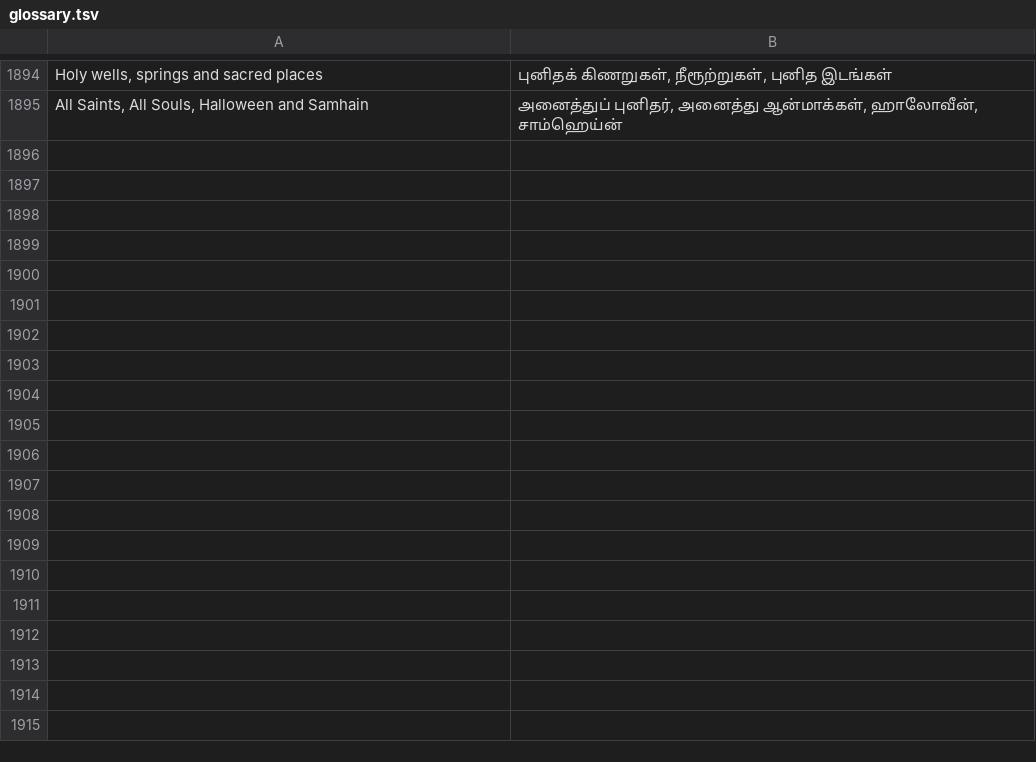
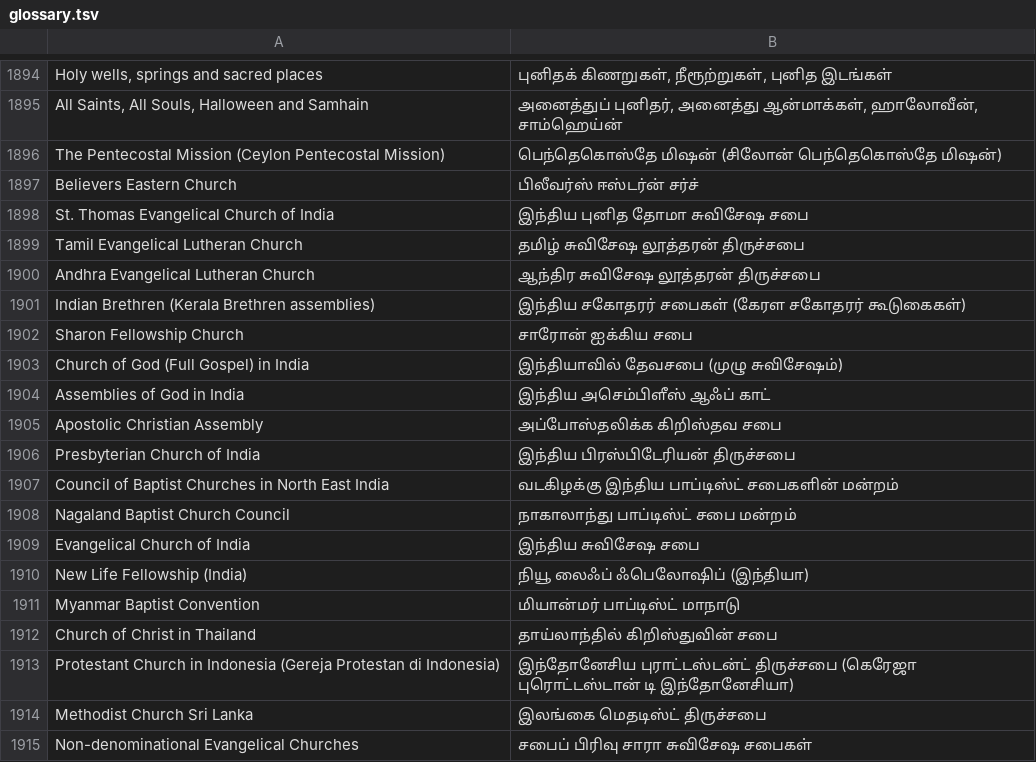
Before and after one commit to ebenezar15/Church-History, a TSV file: i18n/glossary.tsv, drawn as a sheet; only a part is shown, gaps mark what is left out; the diff covers the shown part only; the diff names each change by its address in the sheet, - before the commit and + after, or states it on an @@ line.

```diff
--- a/i18n/glossary.tsv
+++ b/i18n/glossary.tsv
+row 1896: The Pentecostal Mission (Ceylon Pentecostal Mission) | பெந்தெகொஸ்தே மிஷன் (சிலோன் பெந்தெகொஸ்தே மிஷன்)
+row 1897: Believers Eastern Church | பிலீவர்ஸ் ஈஸ்டர்ன் சர்ச்
+row 1898: St. Thomas Evangelical Church of India | இந்திய புனித தோமா சுவிசேஷ சபை
+row 1899: Tamil Evangelical Lutheran Church | தமிழ் சுவிசேஷ லூத்தரன் திருச்சபை
+row 1900: Andhra Evangelical Lutheran Church | ஆந்திர சுவிசேஷ லூத்தரன் திருச்சபை
+row 1901: Indian Brethren (Kerala Brethren assemblies) | இந்திய சகோதரர் சபைகள் (கேரள சகோதரர் கூடுகைகள்)
+row 1902: Sharon Fellowship Church | சாரோன் ஐக்கிய சபை
+row 1903: Church of God (Full Gospel) in India | இந்தியாவில் தேவசபை (முழு சுவிசேஷம்)
+row 1904: Assemblies of God in India | இந்திய அசெம்பிளீஸ் ஆஃப் காட்
+row 1905: Apostolic Christian Assembly | அப்போஸ்தலிக்க கிறிஸ்தவ சபை
+row 1906: Presbyterian Church of India | இந்திய பிரஸ்பிடேரியன் திருச்சபை
+row 1907: Council of Baptist Churches in North East India | வடகிழக்கு இந்திய பாப்டிஸ்ட் சபைகளின் மன்றம்
+row 1908: Nagaland Baptist Church Council | நாகாலாந்து பாப்டிஸ்ட் சபை மன்றம்
+row 1909: Evangelical Church of India | இந்திய சுவிசேஷ சபை
+row 1910: New Life Fellowship (India) | நியூ லைஃப் ஃபெலோஷிப் (இந்தியா)
+row 1911: Myanmar Baptist Convention | மியான்மர் பாப்டிஸ்ட் மாநாடு
+row 1912: Church of Christ in Thailand | தாய்லாந்தில் கிறிஸ்துவின் சபை
+row 1913: Protestant Church in Indonesia (Gereja Protestan di Indonesia) | இந்தோனேசிய புராட்டஸ்டன்ட் திருச்சபை (கெரேஜா புரொட்டஸ்டான் டி இந்தோனேசியா)
+row 1914: Methodist Church Sri Lanka | இலங்கை மெதடிஸ்ட் திருச்சபை
+row 1915: Non-denominational Evangelical Churches | சபைப் பிரிவு சாரா சுவிசேஷ சபைகள்
```
Also changed, not shown: 18 added rows elsewhere in this file, 41 other files.
